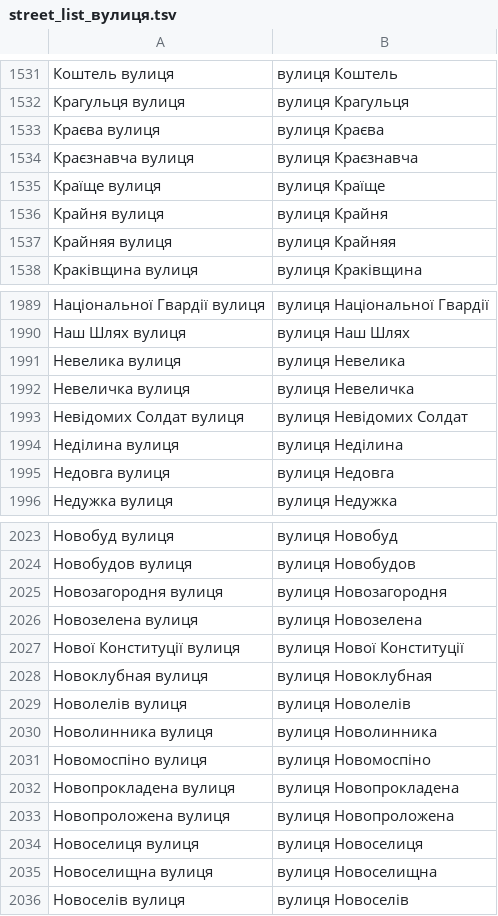
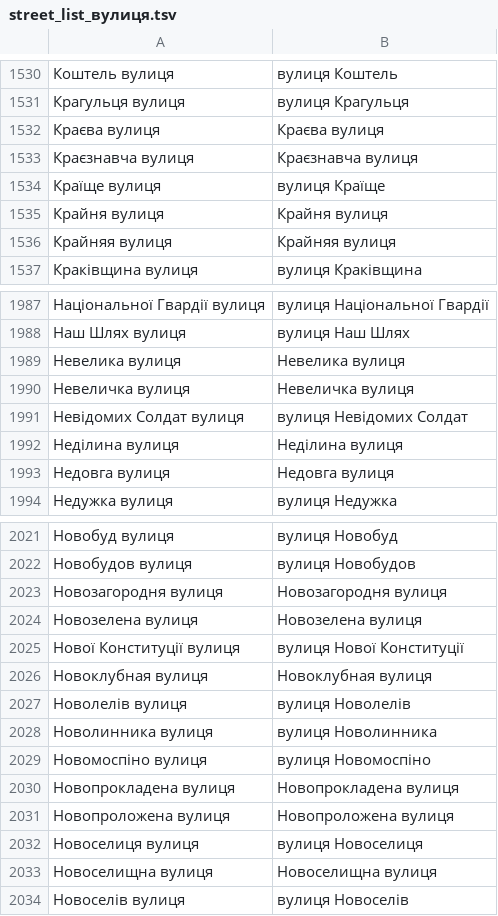
Before and after one commit to mellangr/mellangr.github.io, a TSV file: assets/streets/street_list_вулиця.tsv, drawn as a sheet; only a part is shown, gaps mark what is left out; the diff covers the shown part only.

Commit message:
дійшов до о

```diff
--- a/assets/streets/street_list_вулиця.tsv
+++ b/assets/streets/street_list_вулиця.tsv
@@ -1532,7 +1531,7 @@
 Крагульця вулиця	вулиця Крагульця
-Краєва вулиця	вулиця Краєва
-Краєзнавча вулиця	вулиця Краєзнавча
+Краєва вулиця	Краєва вулиця
+Краєзнавча вулиця	Краєзнавча вулиця
 Країще вулиця	вулиця Країще
-Крайня вулиця	вулиця Крайня
-Крайняя вулиця	вулиця Крайняя
+Крайня вулиця	Крайня вулиця
+Крайняя вулиця	Крайняя вулиця
 Краківщина вулиця	вулиця Краківщина
@@ -1990,7 +1988,7 @@
 Наш Шлях вулиця	вулиця Наш Шлях
-Невелика вулиця	вулиця Невелика
-Невеличка вулиця	вулиця Невеличка
+Невелика вулиця	Невелика вулиця
+Невеличка вулиця	Невеличка вулиця
 Невідомих Солдат вулиця	вулиця Невідомих Солдат
-Неділина вулиця	вулиця Неділина
-Недовга вулиця	вулиця Недовга
+Неділина вулиця	Неділина вулиця
+Недовга вулиця	Недовга вулиця
 Недужка вулиця	вулиця Недужка
@@ -2024,6 +2022,6 @@
 Новобудов вулиця	вулиця Новобудов
-Новозагородня вулиця	вулиця Новозагородня
-Новозелена вулиця	вулиця Новозелена
+Новозагородня вулиця	Новозагородня вулиця
+Новозелена вулиця	Новозелена вулиця
 Нової Конституції вулиця	вулиця Нової Конституції
-Новоклубная вулиця	вулиця Новоклубная
+Новоклубная вулиця	Новоклубная вулиця
 Новолелів вулиця	вулиця Новолелів
@@ -2031,6 +2029,6 @@
 Новомоспіно вулиця	вулиця Новомоспіно
-Новопрокладена вулиця	вулиця Новопрокладена
-Новопроложена вулиця	вулиця Новопроложена
+Новопрокладена вулиця	Новопрокладена вулиця
+Новопроложена вулиця	Новопроложена вулиця
 Новоселиця вулиця	вулиця Новоселиця
-Новоселищна вулиця	вулиця Новоселищна
+Новоселищна вулиця	Новоселищна вулиця
 Новоселів вулиця	вулиця Новоселів
```
Also changed, not shown: 2 removed rows and 72 edited cells elsewhere in this file.
